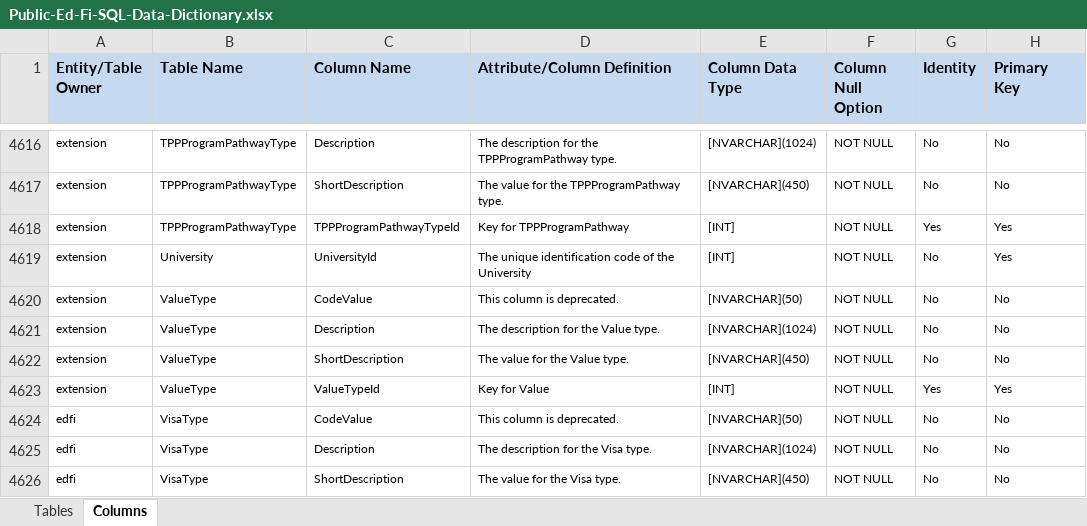
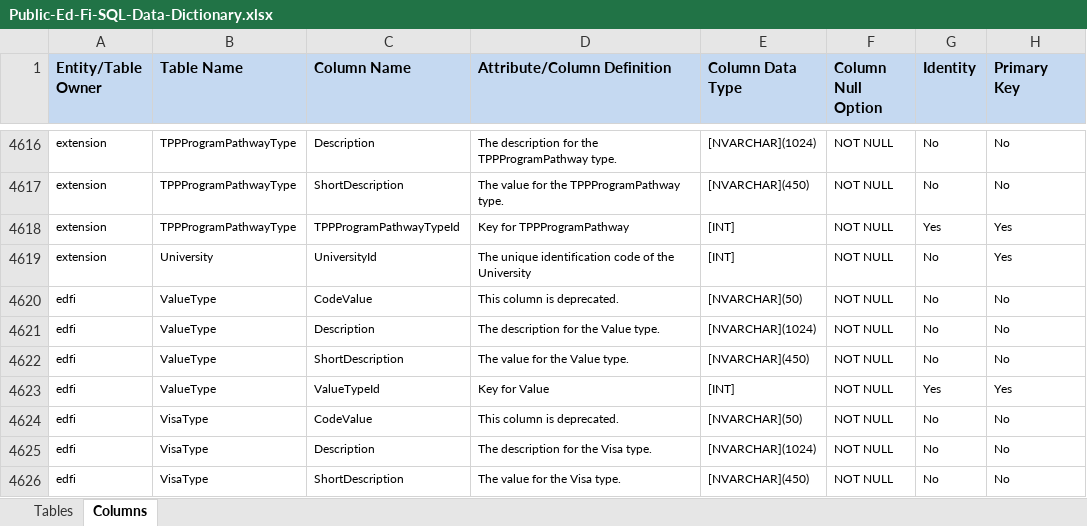
Before and after one commit to Ed-Fi-NM-TPP/MetaEd-TPDP-Files, an Excel workbook: MetaEdOutput/DataDictionary/Public-Ed-Fi-SQL-Data-Dictionary.xlsx, sheet Columns, drawn as a sheet; only a part is shown, gaps mark what is left out; values as stored, in another font and other column widths than the file's, no borders; the diff names each change by its address in the sheet, - before the commit and + after, or states it on an @@ line.

```diff
--- a/MetaEdOutput/DataDictionary/Public-Ed-Fi-SQL-Data-Dictionary.xlsx (sheet Columns)
+++ b/MetaEdOutput/DataDictionary/Public-Ed-Fi-SQL-Data-Dictionary.xlsx (sheet Columns)
-A4620:A4623 (Entity/Table Owner): extension
+A4620:A4623 (Entity/Table Owner): edfi
```
Also changed, not shown: MetaEdOutput/DataDictionary/Public-Ed-Fi-XML-Data-Dictionary.xlsx, MetaEdOutput/Ed-Fi-Handbook/Ed-Fi-Handbook.xlsx, 14 other files.
